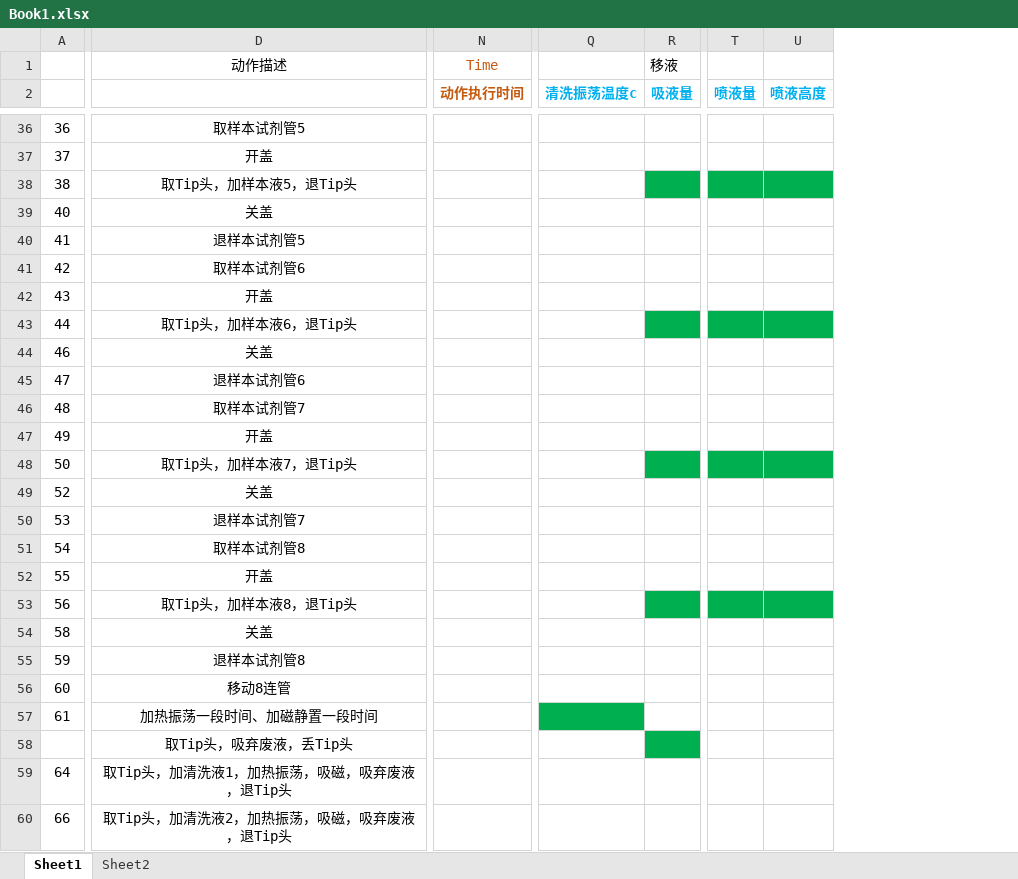
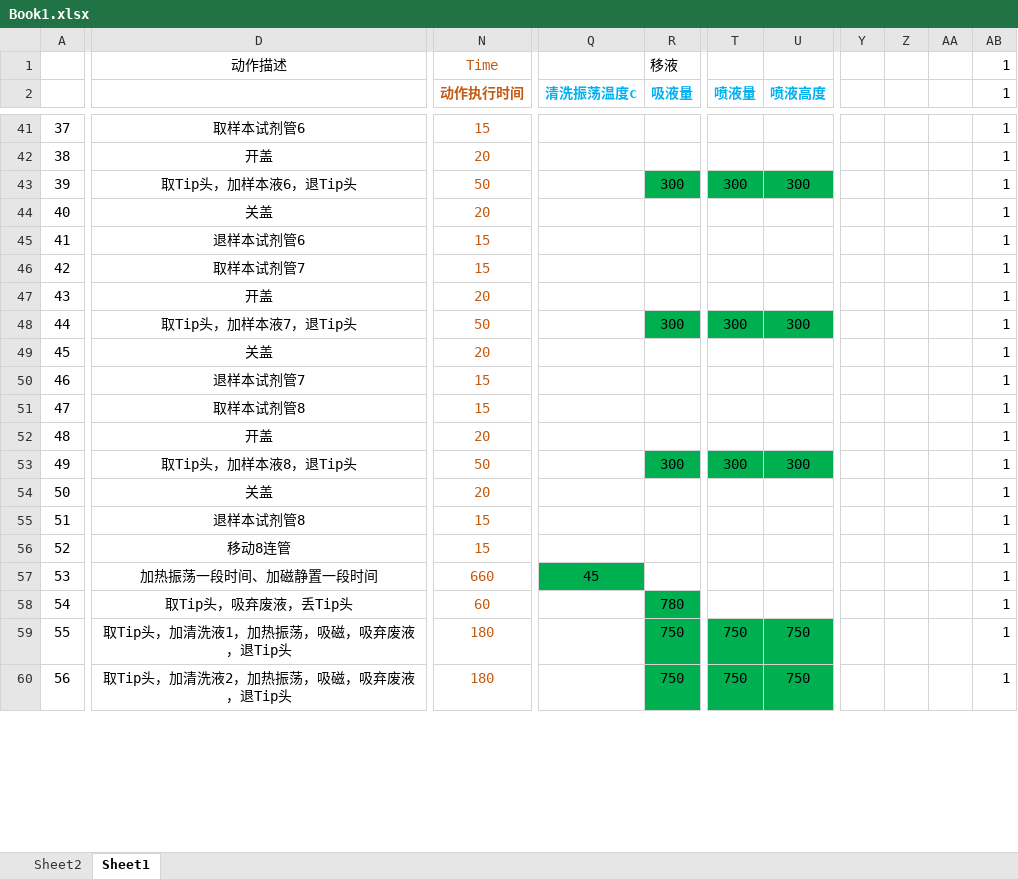
Before and after one commit to wangjizhu/helloJK, an Excel workbook: Book1.xlsx, sheet Sheet1, drawn as a sheet; only a part is shown, gaps mark what is left out; values as stored, in another font and other column widths than the file's, no borders; removed rows and columns are numbered as before the commit, all else as after; rows hold the shown columns only; the diff covers the shown part only; the diff names each change by its address in the sheet, - before the commit and + after, or states it on an @@ line.

```diff
--- a/Book1.xlsx (sheet Sheet1)
+++ b/Book1.xlsx (sheet Sheet1)
@@ sheet tab order changed: Sheet2 | Sheet1 @@
-column N (动作执行时间), row 1: Time
+column N (动作执行时间), row 1: Time; rows 41-60: 15 | 20 | 50 | 20 | 15 | 15 | 20 | 50 | 20 | 15 | 15 | 20 | 50 | 20 | 15 | 15 | 660 | 60 | 180 | 180
-column T (喷液量), empty
-column U (喷液高度), empty
+column T (喷液量), rows 43-60: 300 |  |  |  |  | 300 |  |  |  |  | 300 |  |  |  |  |  | 750 | 750
+column U (喷液高度), rows 43-60: 300 |  |  |  |  | 300 |  |  |  |  | 300 |  |  |  |  |  | 750 | 750
+column Y, empty
+column Z, empty
+column AA, empty
+column AB (1), row 1: 1; rows 41-60: all 1
-A41: 36
+A41: 37
-D41: 取样本试剂管5
+D41: 取样本试剂管6
-A42: 37
+A42: 38
-A43: 38
+A43: 39
-D43: 取Tip头，加样本液5，退Tip头
+D43: 取Tip头，加样本液6，退Tip头
-R43 (吸液量): (empty)
+R43 (吸液量): 300
-D45: 退样本试剂管5
+D45: 退样本试剂管6
-D46: 取样本试剂管6
+D46: 取样本试剂管7
-D48: 取Tip头，加样本液6，退Tip头
+D48: 取Tip头，加样本液7，退Tip头
-R48 (吸液量): (empty)
+R48 (吸液量): 300
-A49: 46
+A49: 45
-row 45: 47 | 退样本试剂管6
-row 46: 48 | 取样本试剂管7
-row 47: 49 | 开盖
-row 48: 50 | 取Tip头，加样本液7，退Tip头
-row 49: 52 | 关盖
-A50: 53
+A50: 46
-A51: 54
+A51: 47
-A52: 55
+A52: 48
-A53: 56
+A53: 49
-R53 (吸液量): (empty)
+R53 (吸液量): 300
-A54: 58
+A54: 50
-A55: 59
+A55: 51
-A56: 60
+A56: 52
-A57: 61
+A57: 53
-Q57 (清洗振荡温度c): (empty)
+Q57 (清洗振荡温度c): 45
-A58: (empty)
+A58: 54
-R58 (吸液量): (empty)
+R58 (吸液量): 780
-A59: 64
+A59: 55
-R59:R60 (吸液量): (empty)
+R59:R60 (吸液量): 750
-R59:R60 fill: none
+R59:R60 fill: #00B050
-A60: 66
+A60: 56
```
Also changed, not shown: 5 added rows, 9 removed rows, 55 edited cells and cell formats elsewhere in this sheet, sheet Sheet2, 3 other files.
